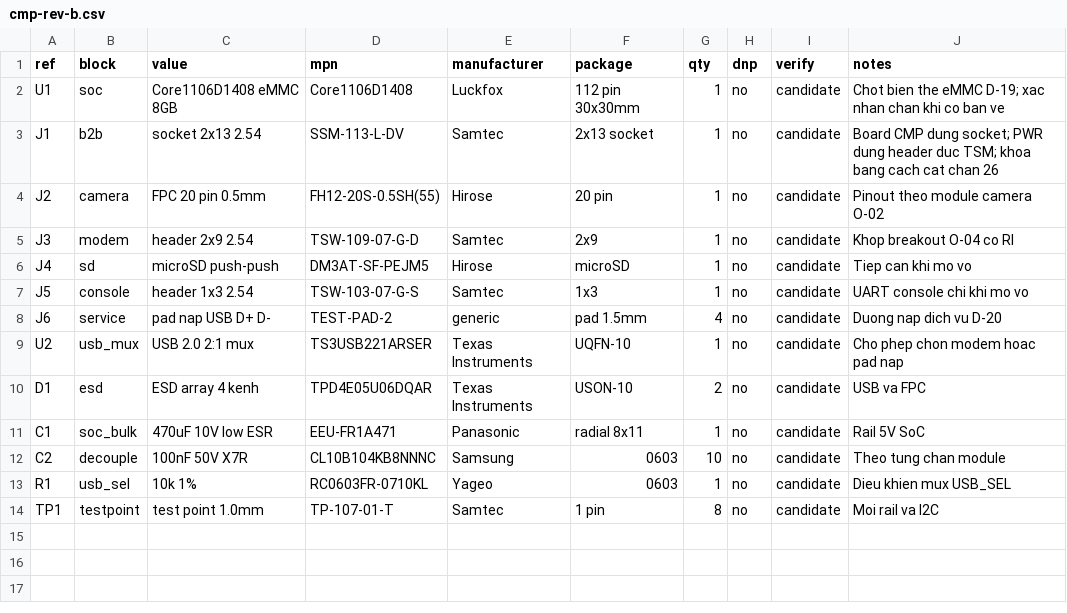
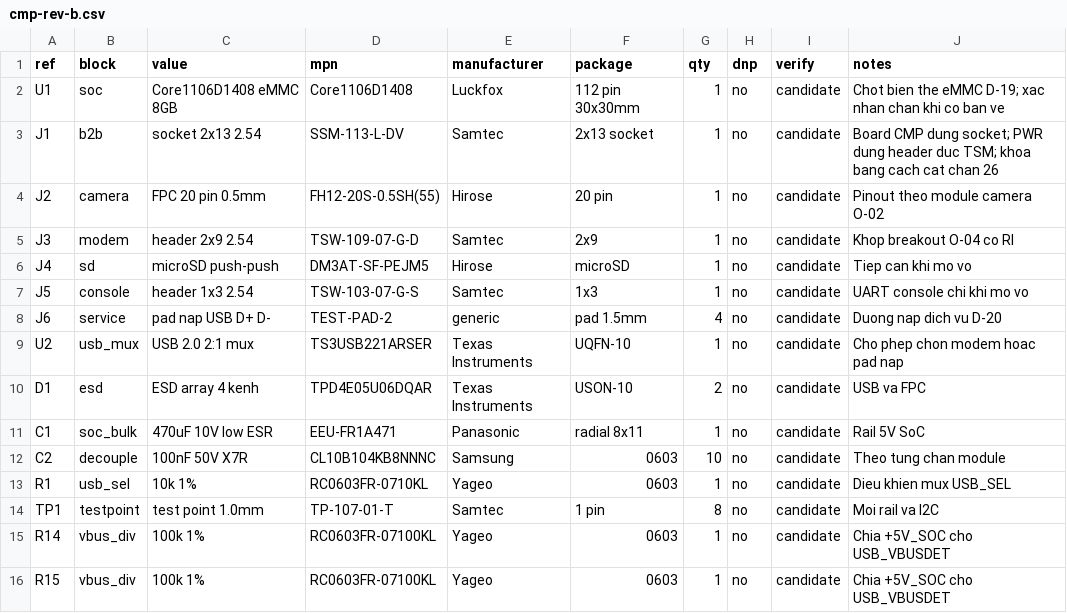
Before and after one commit to xuanvuong1702/flytex-camera, a CSV file: hardware/bom/cmp-rev-b.csv, drawn as a sheet.

```diff
--- a/hardware/bom/cmp-rev-b.csv
+++ b/hardware/bom/cmp-rev-b.csv
@@ -14 +14,3 @@ R1,usb_sel,10k 1%,RC0603FR-0710KL,Yageo,0603,1,no,candidate,Dieu khien mux USB_S
 TP1,testpoint,test point 1.0mm,TP-107-01-T,Samtec,1 pin,8,no,candidate,Moi rail va I2C
+R14,vbus_div,100k 1%,RC0603FR-07100KL,Yageo,0603,1,no,candidate,Chia +5V_SOC cho USB_VBUSDET
+R15,vbus_div,100k 1%,RC0603FR-07100KL,Yageo,0603,1,no,candidate,Chia +5V_SOC cho USB_VBUSDET
```
Also changed, not shown: hardware/bom/pwr-rev-a.csv, hardware/netlist/pwr-netlist.csv, 9 other files.
